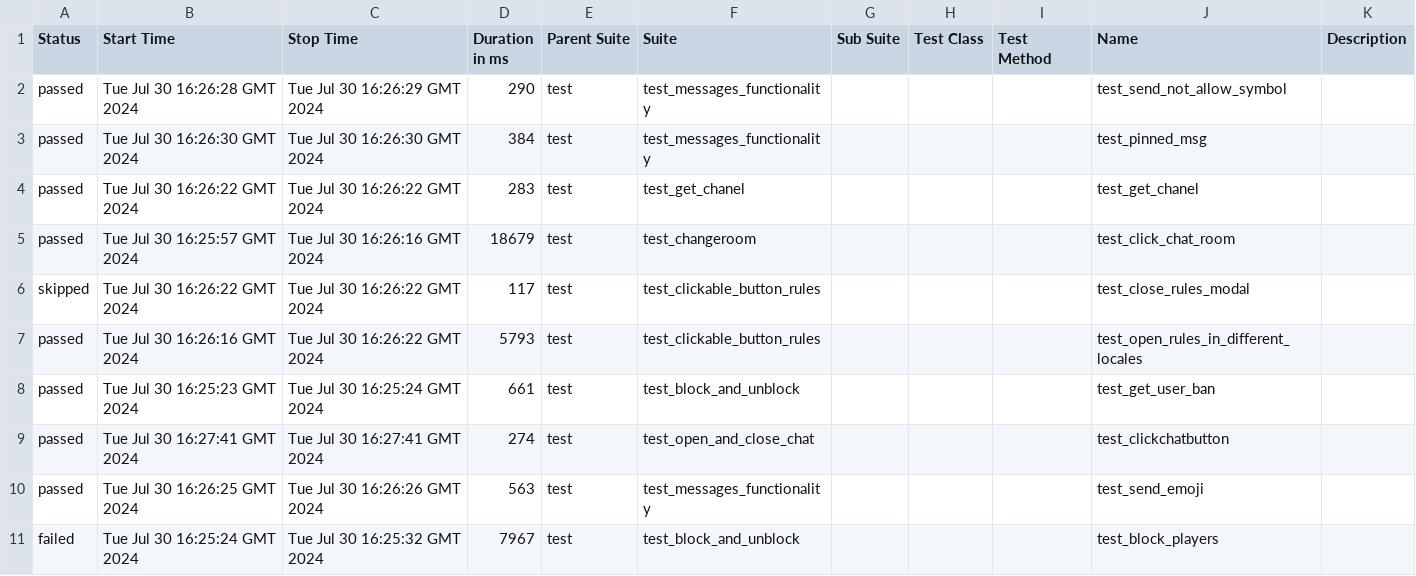
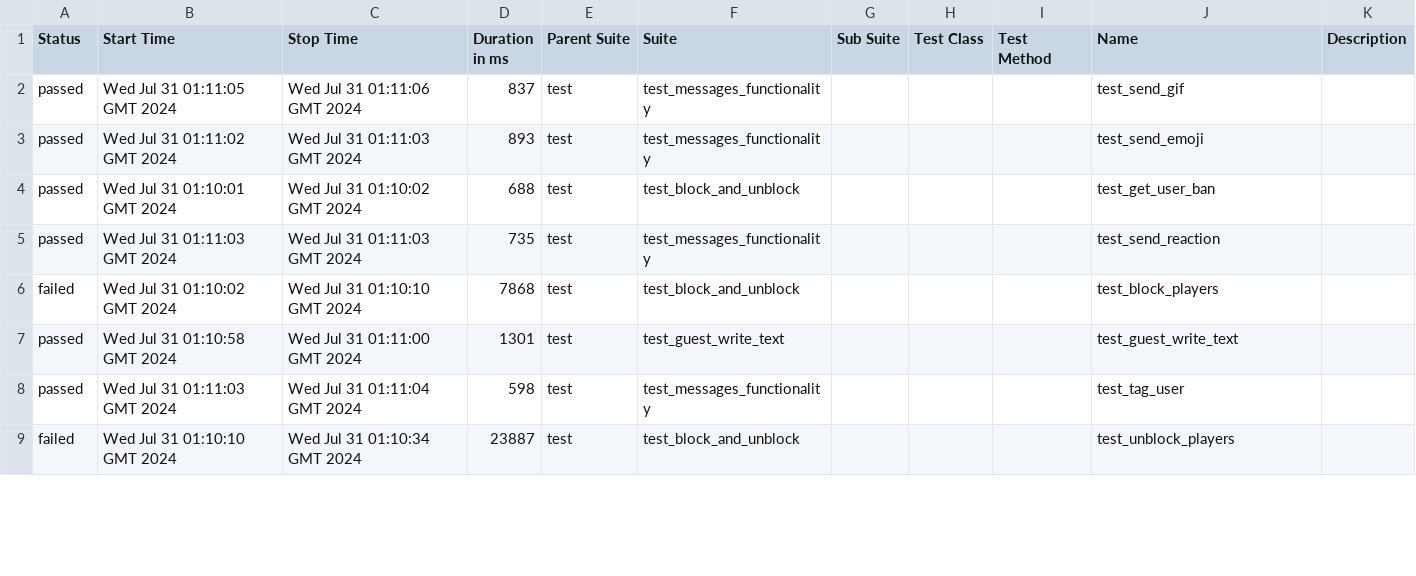
Before and after one commit to VladimirSaf95/ChatProject, a CSV file: data/suites.csv, drawn as a sheet; only a part is shown; the diff covers the shown part only.

Commit message:
Deploying to gh-pages from @ VladimirSaf95/ChatProject@5c9dfaf0f3e9b212525945c294eb8d6911cd460a 🚀

```diff
--- a/data/suites.csv
+++ b/data/suites.csv
@@ -1,11 +1,9 @@
 "Status","Start Time","Stop Time","Duration in ms","Parent Suite","Suite","Sub Suite","Test Class","Test Method","Name","Description"
-"passed","Tue Jul 30 16:26:28 GMT 2024","Tue Jul 30 16:26:29 GMT 2024","290","test","test_messages_functionality","","","","test_send_not_allow_symbol",""
-"passed","Tue Jul 30 16:26:30 GMT 2024","Tue Jul 30 16:26:30 GMT 2024","384","test","test_messages_functionality","","","","test_pinned_msg",""
-"passed","Tue Jul 30 16:26:22 GMT 2024","Tue Jul 30 16:26:22 GMT 2024","283","test","test_get_chanel","","","","test_get_chanel",""
-"passed","Tue Jul 30 16:25:57 GMT 2024","Tue Jul 30 16:26:16 GMT 2024","18679","test","test_changeroom","","","","test_click_chat_room",""
-"skipped","Tue Jul 30 16:26:22 GMT 2024","Tue Jul 30 16:26:22 GMT 2024","117","test","test_clickable_button_rules","","","","test_close_rules_modal",""
-"passed","Tue Jul 30 16:26:16 GMT 2024","Tue Jul 30 16:26:22 GMT 2024","5793","test","test_clickable_button_rules","","","","test_open_rules_in_different_locales",""
-"passed","Tue Jul 30 16:25:23 GMT 2024","Tue Jul 30 16:25:24 GMT 2024","661","test","test_block_and_unblock","","","","test_get_user_ban",""
-"passed","Tue Jul 30 16:27:41 GMT 2024","Tue Jul 30 16:27:41 GMT 2024","274","test","test_open_and_close_chat","","","","test_clickchatbutton",""
-"passed","Tue Jul 30 16:26:25 GMT 2024","Tue Jul 30 16:26:26 GMT 2024","563","test","test_messages_functionality","","","","test_send_emoji",""
-"failed","Tue Jul 30 16:25:24 GMT 2024","Tue Jul 30 16:25:32 GMT 2024","7967","test","test_block_and_unblock","","","","test_block_players",""
+"passed","Wed Jul 31 01:11:05 GMT 2024","Wed Jul 31 01:11:06 GMT 2024","837","test","test_messages_functionality","","","","test_send_gif",""
+"passed","Wed Jul 31 01:11:02 GMT 2024","Wed Jul 31 01:11:03 GMT 2024","893","test","test_messages_functionality","","","","test_send_emoji",""
+"passed","Wed Jul 31 01:10:01 GMT 2024","Wed Jul 31 01:10:02 GMT 2024","688","test","test_block_and_unblock","","","","test_get_user_ban",""
+"passed","Wed Jul 31 01:11:03 GMT 2024","Wed Jul 31 01:11:03 GMT 2024","735","test","test_messages_functionality","","","","test_send_reaction",""
+"failed","Wed Jul 31 01:10:02 GMT 2024","Wed Jul 31 01:10:10 GMT 2024","7868","test","test_block_and_unblock","","","","test_block_players",""
+"passed","Wed Jul 31 01:10:58 GMT 2024","Wed Jul 31 01:11:00 GMT 2024","1301","test","test_guest_write_text","","","","test_guest_write_text",""
+"passed","Wed Jul 31 01:11:03 GMT 2024","Wed Jul 31 01:11:04 GMT 2024","598","test","test_messages_functionality","","","","test_tag_user",""
+"failed","Wed Jul 31 01:10:10 GMT 2024","Wed Jul 31 01:10:34 GMT 2024","23887","test","test_block_and_unblock","","","","test_unblock_players",""
```
Also changed, not shown: 3 added rows, 1 removed row and 62 edited cells elsewhere in this file, data/behaviors.csv, 40 other files.
